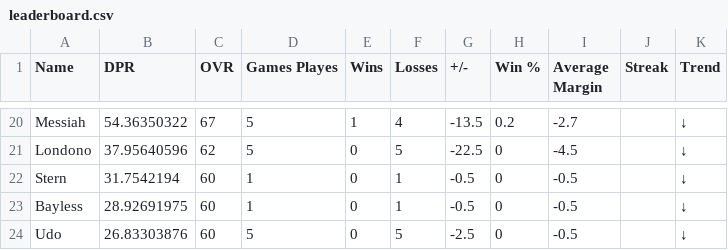
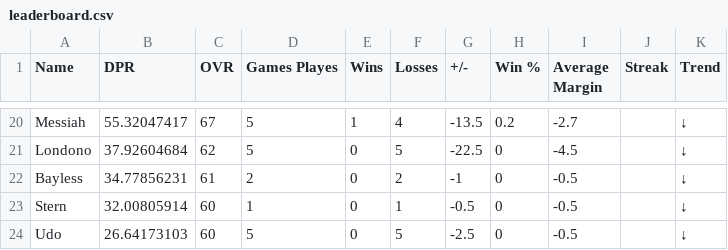
Before and after one commit to adamstiefel06/dpong-leaderboard, a CSV file: leaderboard.csv, drawn as a sheet; only a part is shown, gaps mark what is left out; removed rows and columns are numbered as before the commit, all else as after; the diff covers the shown part only; the diff names each change by its address in the sheet, - before the commit and + after, or states it on an @@ line.

```diff
--- a/leaderboard.csv
+++ b/leaderboard.csv
-B20 (DPR): 54.36350322
+B20 (DPR): 55.32047417
-B21 (DPR): 37.95640596
+B21 (DPR): 37.92604684
+row 22: Bayless | 34.77856231 | 61 | 2 | 0 | 2 | -1 | 0 | -0.5 |  | ↓
-B23 (DPR): 31.7542194
+B23 (DPR): 32.00805914
-row 23: Bayless | 28.92691975 | 60 | 1 | 0 | 1 | -0.5 | 0 | -0.5 |  | ↓
-B24 (DPR): 26.83303876
+B24 (DPR): 26.64173103
```
Also changed, not shown: 2 added rows, 2 removed rows and 29 edited cells elsewhere in this file.
